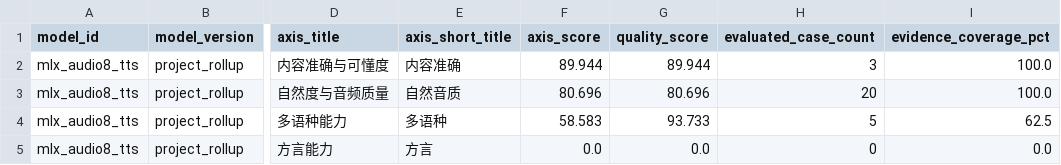
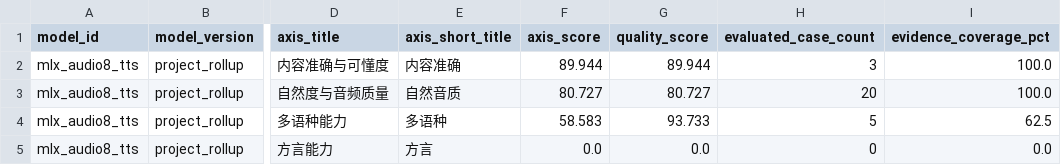
Before and after one commit to vanch007/mlx-tts-benchmarks, a CSV file: reports/v02_plus_vieneu_lux_scenema_20260610_091619_capability_hexagon_axes.csv, drawn as a sheet; only a part is shown, gaps mark what is left out; the diff covers the shown part only; the diff names each change by its address in the sheet, - before the commit and + after, or states it on an @@ line.

Commit message:
benchmark: evaluate voice cloning with Audio-LLM as a Judge (Scheme 3)

```diff
--- a/reports/v02_plus_vieneu_lux_scenema_20260610_091619_capability_hexagon_axes.csv
+++ b/reports/v02_plus_vieneu_lux_scenema_20260610_091619_capability_hexagon_axes.csv
-F3 (axis_score): 80.696
+F3 (axis_score): 80.727
-G3 (quality_score): 80.696
+G3 (quality_score): 80.727
```
Also changed, not shown: 58 edited cells elsewhere in this file, reports/v02_plus_vieneu_lux_scenema_20260610_091619.leaderboard.csv, reports/v02_plus_vieneu_lux_scenema_20260610_091619_artifact_comparison.csv, 11 other files.
